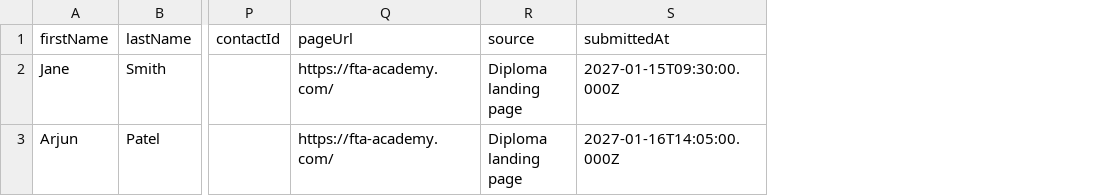
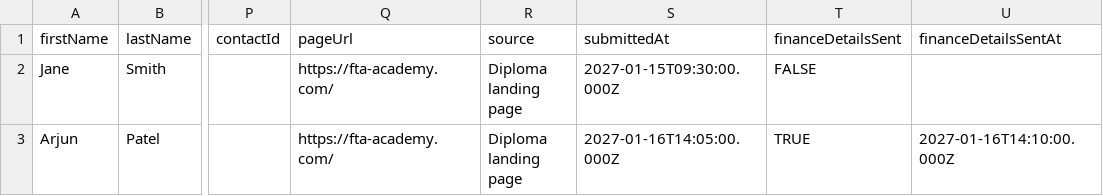
Before and after one commit to Mego9410/FTA-Diploma, a CSV file: wix-integration/DiplomaRegistrations.csv, drawn as a sheet; only a part is shown, gaps mark what is left out; the diff names each change by its address in the sheet, - before the commit and + after, or states it on an @@ line.

```diff
--- a/wix-integration/DiplomaRegistrations.csv
+++ b/wix-integration/DiplomaRegistrations.csv
+column T (financeDetailsSent), rows 2-3: FALSE | TRUE
+column U (financeDetailsSentAt), row 3: 2027-01-16T14:10:00.000Z
```
Also changed, not shown: 2 other files.
